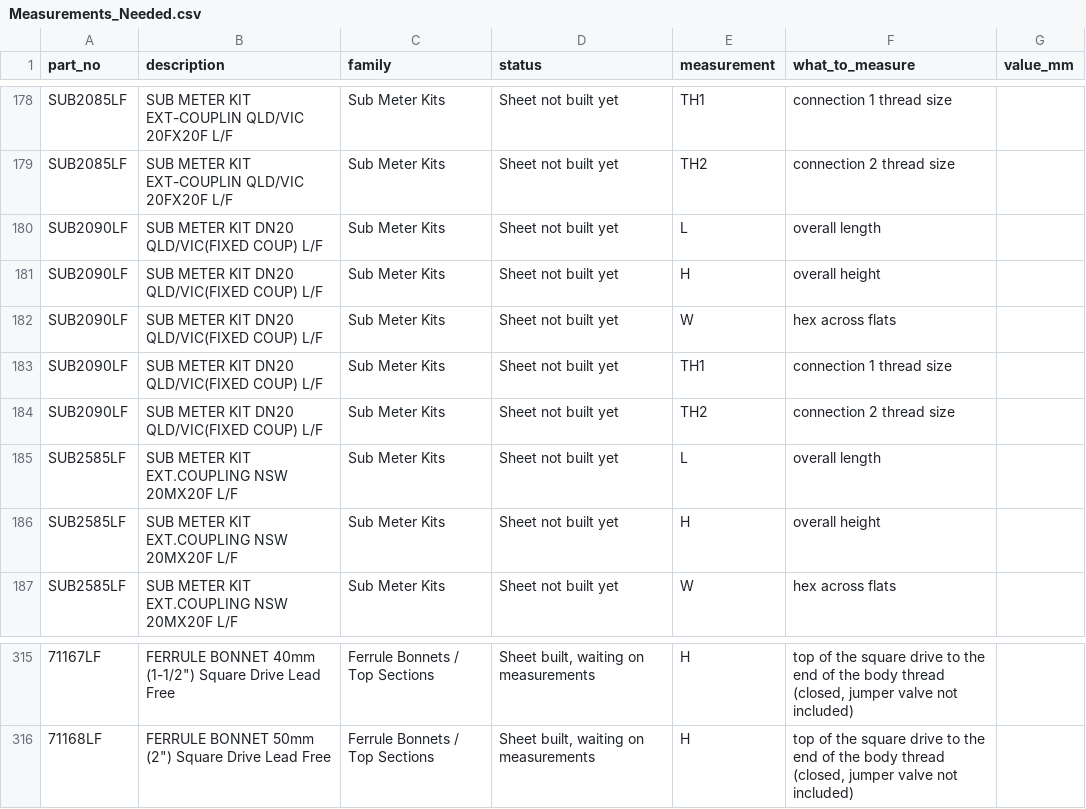
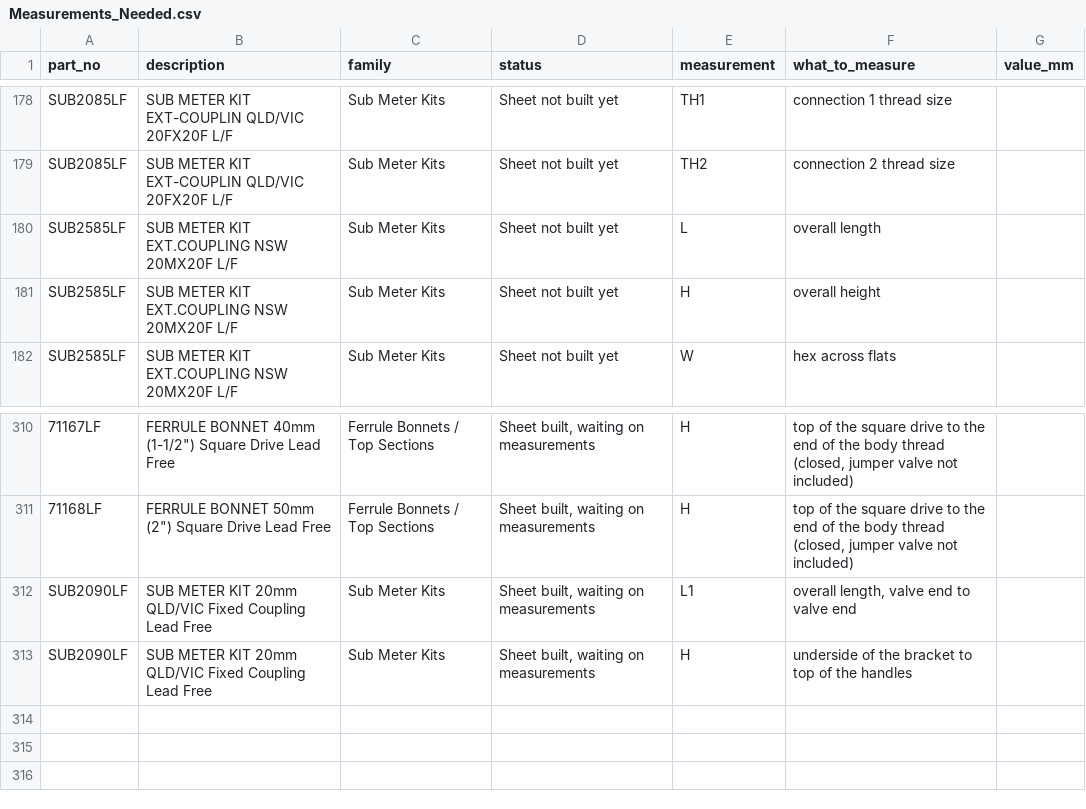
Before and after one commit to thomasagooden-crypto/tg-tech-data-sheets, a CSV file: Measurements_Needed.csv, drawn as a sheet; only a part is shown, gaps mark what is left out; removed rows and columns are numbered as before the commit, all else as after; the diff names each change by its address in the sheet, - before the commit and + after, or states it on an @@ line.

```diff
--- a/Measurements_Needed.csv
+++ b/Measurements_Needed.csv
-row 180: SUB2090LF | SUB METER KIT DN20 QLD/VIC(FIXED COUP) L/F | Sub Meter Kits | Sheet not built yet | L | overall length
-row 181: SUB2090LF | SUB METER KIT DN20 QLD/VIC(FIXED COUP) L/F | Sub Meter Kits | Sheet not built yet | H | overall height
-row 182: SUB2090LF | SUB METER KIT DN20 QLD/VIC(FIXED COUP) L/F | Sub Meter Kits | Sheet not built yet | W | hex across flats
-row 183: SUB2090LF | SUB METER KIT DN20 QLD/VIC(FIXED COUP) L/F | Sub Meter Kits | Sheet not built yet | TH1 | connection 1 thread size
-row 184: SUB2090LF | SUB METER KIT DN20 QLD/VIC(FIXED COUP) L/F | Sub Meter Kits | Sheet not built yet | TH2 | connection 2 thread size
+row 312: SUB2090LF | SUB METER KIT 20mm QLD/VIC Fixed Coupling Lead Free | Sub Meter Kits | Sheet built, waiting on measurements | L1 | overall length, valve end to valve end
+row 313: SUB2090LF | SUB METER KIT 20mm QLD/VIC Fixed Coupling Lead Free | Sub Meter Kits | Sheet built, waiting on measurements | H | underside of the bracket to top of the handles
```
Also changed, not shown: Master_Measurements.csv, incomplete_index.csv, 2 other files.
